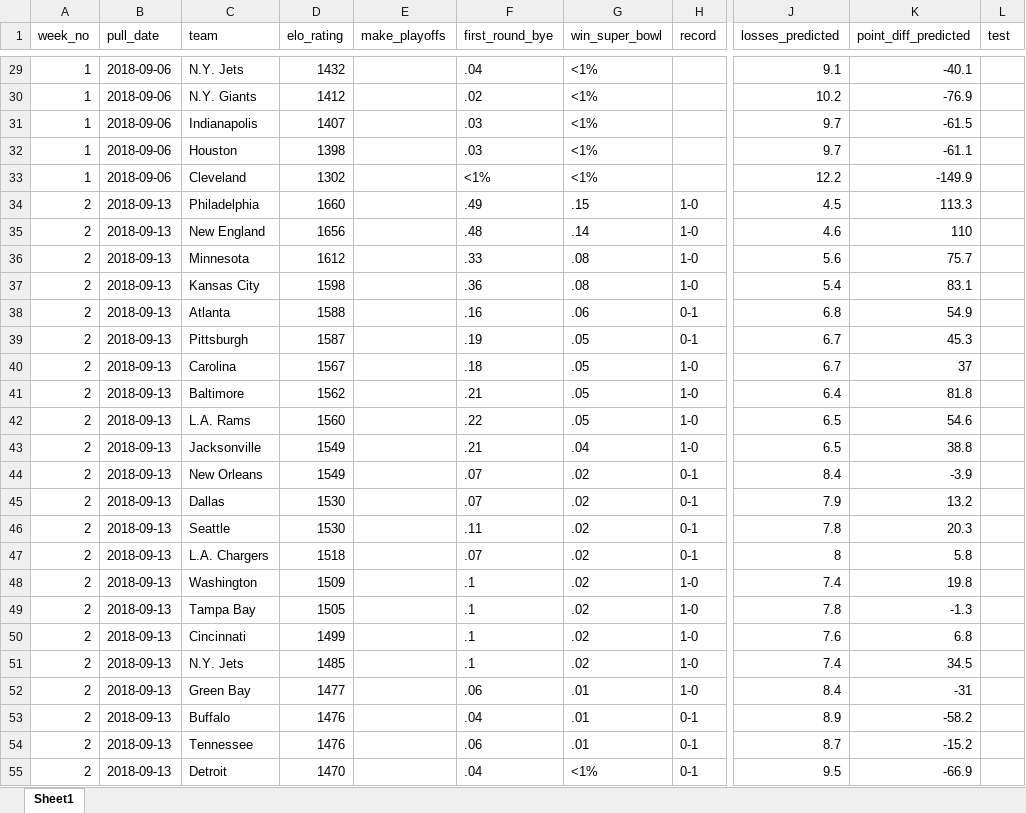
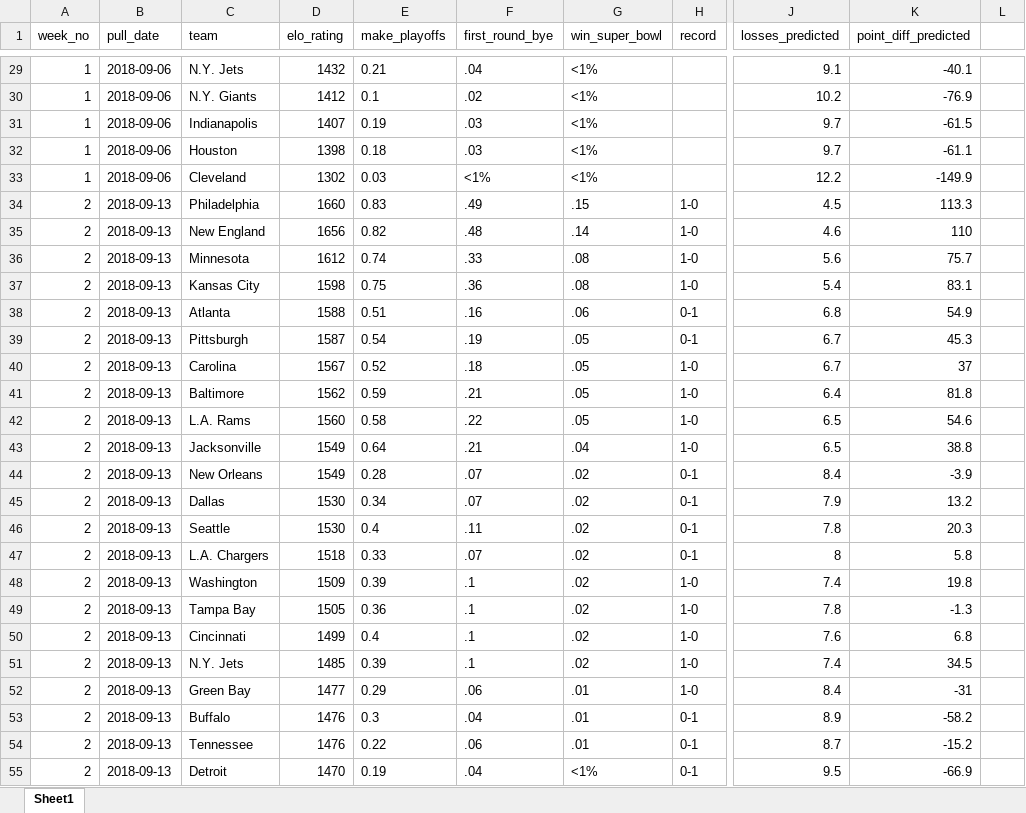
Before and after one commit to mrburge12/nflTicketPrices, an Excel workbook: data/538Data/cleanData/masterStandings.xlsx, sheet Sheet1, drawn as a sheet; only a part is shown, gaps mark what is left out; values as stored, in another font and other column widths than the file's, no borders; the diff covers the shown part only; the diff names each change by its address in the sheet, - before the commit and + after, or states it on an @@ line.

Commit message:
fix playoff column in standings data

```diff
--- a/data/538Data/cleanData/masterStandings.xlsx (sheet Sheet1)
+++ b/data/538Data/cleanData/masterStandings.xlsx (sheet Sheet1)
-L1: test
+L1: (empty)
-E29 (make_playoffs): (empty)
+E29 (make_playoffs): 0.21
-E30 (make_playoffs): (empty)
+E30 (make_playoffs): 0.1
-E31 (make_playoffs): (empty)
+E31 (make_playoffs): 0.19
-E32 (make_playoffs): (empty)
+E32 (make_playoffs): 0.18
-E33 (make_playoffs): (empty)
+E33 (make_playoffs): 0.03
-E34 (make_playoffs): (empty)
+E34 (make_playoffs): 0.83
-E35 (make_playoffs): (empty)
+E35 (make_playoffs): 0.82
-E36 (make_playoffs): (empty)
+E36 (make_playoffs): 0.74
-E37 (make_playoffs): (empty)
+E37 (make_playoffs): 0.75
-E38 (make_playoffs): (empty)
+E38 (make_playoffs): 0.51
-E39 (make_playoffs): (empty)
+E39 (make_playoffs): 0.54
-E40 (make_playoffs): (empty)
+E40 (make_playoffs): 0.52
-E41 (make_playoffs): (empty)
+E41 (make_playoffs): 0.59
-E42 (make_playoffs): (empty)
+E42 (make_playoffs): 0.58
-E43 (make_playoffs): (empty)
+E43 (make_playoffs): 0.64
-E44 (make_playoffs): (empty)
+E44 (make_playoffs): 0.28
-E45 (make_playoffs): (empty)
+E45 (make_playoffs): 0.34
-E46 (make_playoffs): (empty)
+E46 (make_playoffs): 0.4
-E47 (make_playoffs): (empty)
+E47 (make_playoffs): 0.33
-E48 (make_playoffs): (empty)
+E48 (make_playoffs): 0.39
-E49 (make_playoffs): (empty)
+E49 (make_playoffs): 0.36
-E50 (make_playoffs): (empty)
+E50 (make_playoffs): 0.4
-E51 (make_playoffs): (empty)
+E51 (make_playoffs): 0.39
-E52 (make_playoffs): (empty)
+E52 (make_playoffs): 0.29
-E53 (make_playoffs): (empty)
+E53 (make_playoffs): 0.3
-E54 (make_playoffs): (empty)
+E54 (make_playoffs): 0.22
-E55 (make_playoffs): (empty)
+E55 (make_playoffs): 0.19
```
Also changed, not shown: 197 edited cells elsewhere in this sheet, data/538Data/rawData/standings/standings.xlsx, 4 other files.
